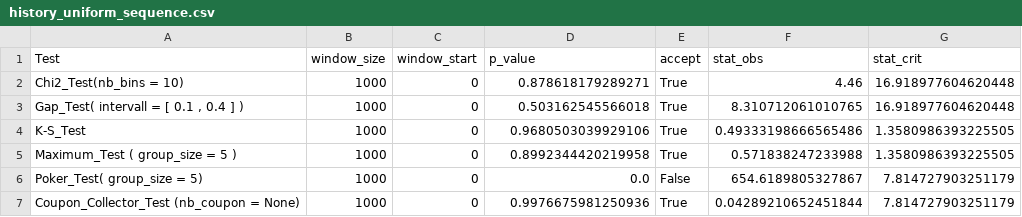
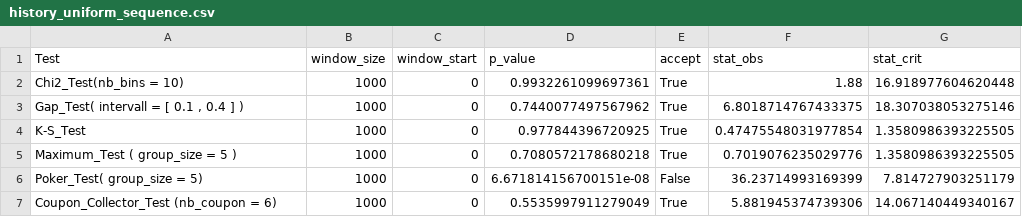
Before and after one commit to mebs237/Matieres, a CSV file: Simulation/2024-2025/ProjetSimulation/src/Analyse/history_uniform_sequence.csv, drawn as a sheet.

Commit message:
correction buggs Analysing et Tests

```diff
--- a/Simulation/2024-2025/ProjetSimulation/src/Analyse/history_uniform_sequence.csv
+++ b/Simulation/2024-2025/ProjetSimulation/src/Analyse/history_uniform_sequence.csv
@@ -1,7 +1,7 @@
 Test,window_size,window_start,p_value,accept,stat_obs,stat_crit
-Chi2_Test(nb_bins = 10),1000,0,0.878618179289271,True,4.46,16.918977604620448
-"Gap_Test( intervall =  [ 0.1 , 0.4 ] )",1000,0,0.503162545566018,True,8.310712061010765,16.918977604620448
-K-S_Test,1000,0,0.9680503039929106,True,0.49333198666565486,1.3580986393225505
-Maximum_Test ( group_size = 5 ),1000,0,0.8992344420219958,True,0.571838247233988,1.3580986393225505
-Poker_Test( group_size = 5),1000,0,0.0,False,654.6189805327867,7.814727903251179
-Coupon_Collector_Test (nb_coupon = None),1000,0,0.9976675981250936,True,0.04289210652451844,7.814727903251179
+Chi2_Test(nb_bins = 10),1000,0,0.9932261099697361,True,1.88,16.918977604620448
+"Gap_Test( intervall =  [ 0.1 , 0.4 ] )",1000,0,0.7440077497567962,True,6.8018714767433375,18.307038053275146
+K-S_Test,1000,0,0.977844396720925,True,0.47475548031977854,1.3580986393225505
+Maximum_Test ( group_size = 5 ),1000,0,0.7080572178680218,True,0.7019076235029776,1.3580986393225505
+Poker_Test( group_size = 5),1000,0,6.671814156700151e-08,False,36.23714993169399,7.814727903251179
+Coupon_Collector_Test (nb_coupon = 6),1000,0,0.5535997911279049,True,5.881945374739306,14.067140449340167
```
Also changed, not shown: 7 other files.
